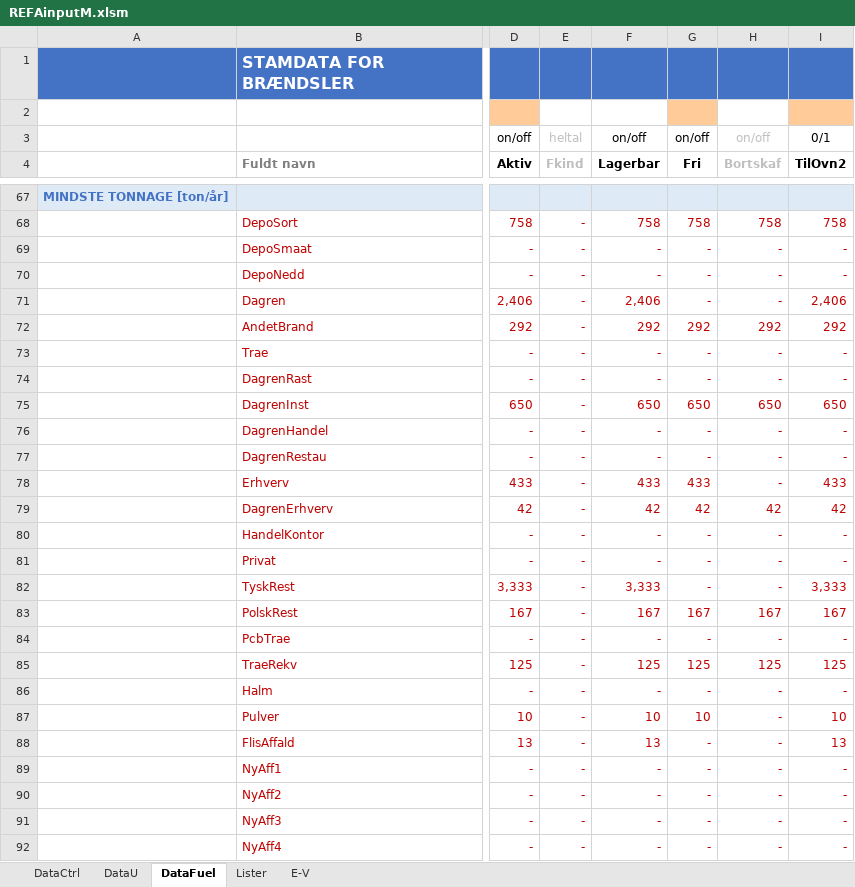
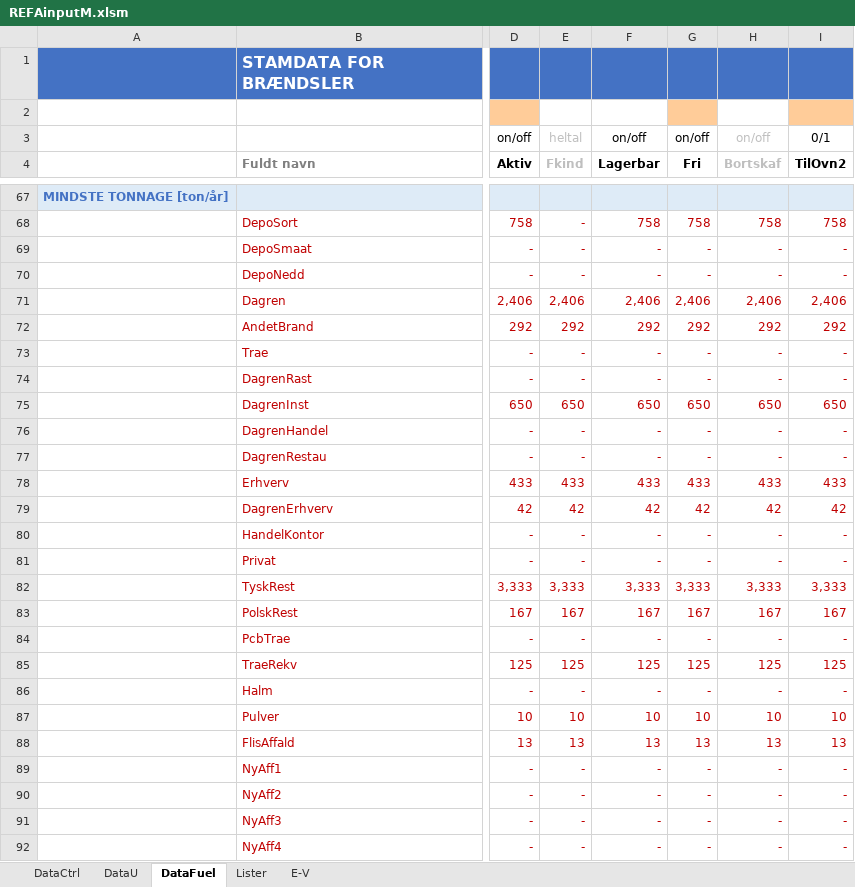
Before and after one commit to AddedValues/REFA_Affald, an Excel workbook: GAMS/REFAinputM.xlsm, sheet DataFuel, drawn as a sheet; only a part is shown, gaps mark what is left out; values as stored, in another font and other column widths than the file's, no borders; conditional formats not drawn; the diff names each change by its address in the sheet, - before the commit and + after, or states it on an @@ line.

```diff
--- a/GAMS/REFAinputM.xlsm (sheet DataFuel)
+++ b/GAMS/REFAinputM.xlsm (sheet DataFuel)
-E71 (Fkind): -
+E71 (Fkind): 2,406
-G71 (Fri): -
+G71 (Fri): 2,406
-H71 (Bortskaf): -
+H71 (Bortskaf): 2,406
-E72 (Fkind): -
+E72 (Fkind): 292
-E75 (Fkind): -
+E75 (Fkind): 650
-E78 (Fkind): -
+E78 (Fkind): 433
-H78 (Bortskaf): -
+H78 (Bortskaf): 433
-E79 (Fkind): -
+E79 (Fkind): 42
-E82 (Fkind): -
+E82 (Fkind): 3,333
-G82 (Fri): -
+G82 (Fri): 3,333
-H82 (Bortskaf): -
+H82 (Bortskaf): 3,333
-E83 (Fkind): -
+E83 (Fkind): 167
-E85 (Fkind): -
+E85 (Fkind): 125
-E87 (Fkind): -
+E87 (Fkind): 10
-H87 (Bortskaf): -
+H87 (Bortskaf): 10
-E88 (Fkind): -
+E88 (Fkind): 13
-G88 (Fri): -
+G88 (Fri): 13
-H88 (Bortskaf): -
+H88 (Bortskaf): 13
```
Also changed, not shown: sheet DataU, sheet Lister, sheet DataCtrl, formulas that keep their value, 1 other file.
